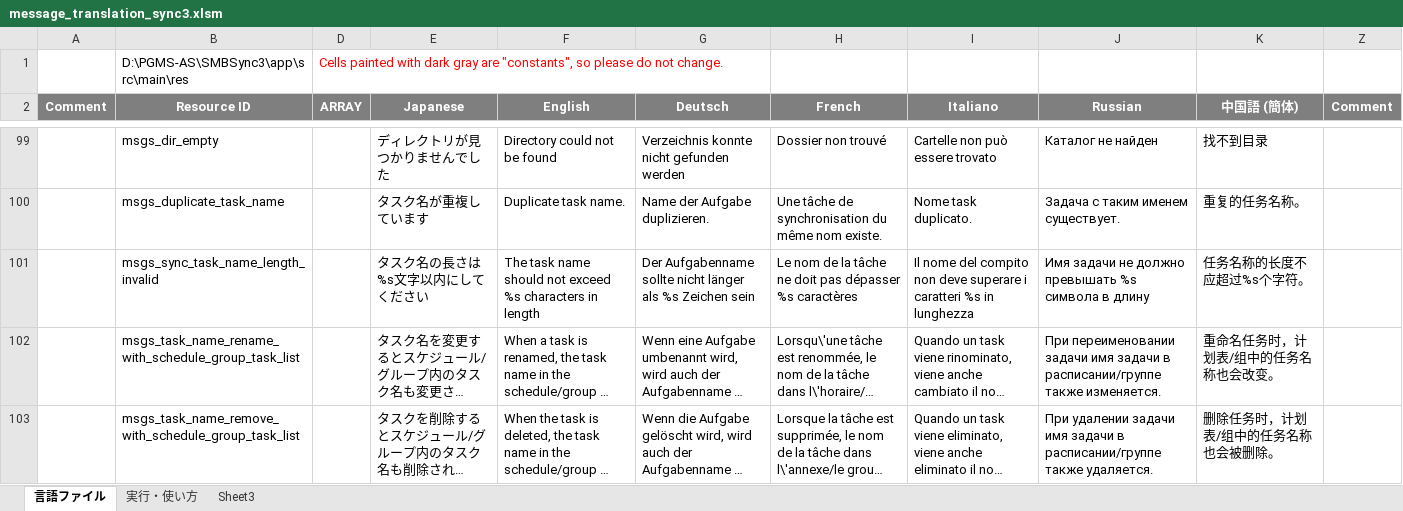
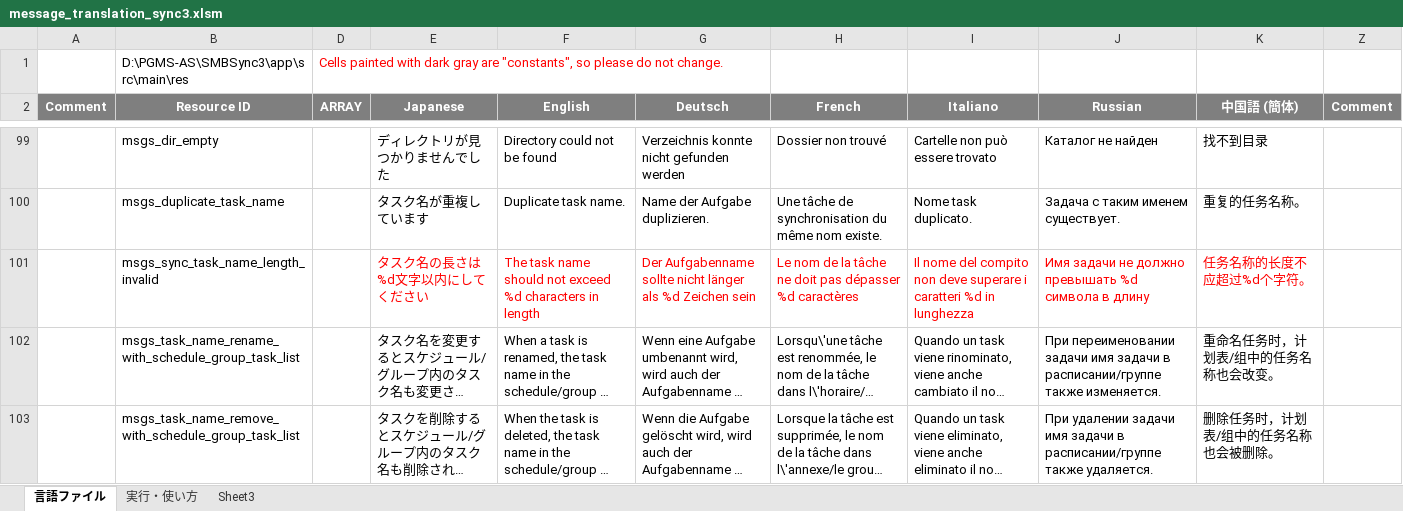
Before and after one commit to dpa99c/SMBSync3, an Excel workbook: message_translation_sync3.xlsm, sheet 言語ファイル, drawn as a sheet; only a part is shown, gaps mark what is left out; long unchanged cells end in …; values as stored, in another font and other column widths than the file's, no borders; charts and pictures not drawn; the diff names each change by its address in the sheet, - before the commit and + after, or states it on an @@ line.

Commit message:
Fix resource format

```diff
--- a/message_translation_sync3.xlsm (sheet 言語ファイル)
+++ b/message_translation_sync3.xlsm (sheet 言語ファイル)
-E101 (Japanese): タスク名の長さは%s文字以内にしてください
+E101 (Japanese): タスク名の長さは%d文字以内にしてください
-E101:K101 text colour: black
+E101:K101 text colour: #FF0000
-F101 (English): …not exceed %s characters in…
+F101 (English): …not exceed %d characters in…
-G101 (Deutsch): …länger als %s Zeichen sein
+G101 (Deutsch): …länger als %d Zeichen sein
-H101 (French): …pas dépasser %s caractères
+H101 (French): …pas dépasser %d caractères
-I101 (Italiano): …i caratteri %s in lunghezza
+I101 (Italiano): …i caratteri %d in lunghezza
-J101 (Russian): …должно превышать %s символа в…
+J101 (Russian): …должно превышать %d символа в…
-K101 (中国語 (簡体)): 任务名称的长度不应超过%s个字符。
+K101 (中国語 (簡体)): 任务名称的长度不应超过%d个字符。
```
Also changed, not shown: 8 other files.
